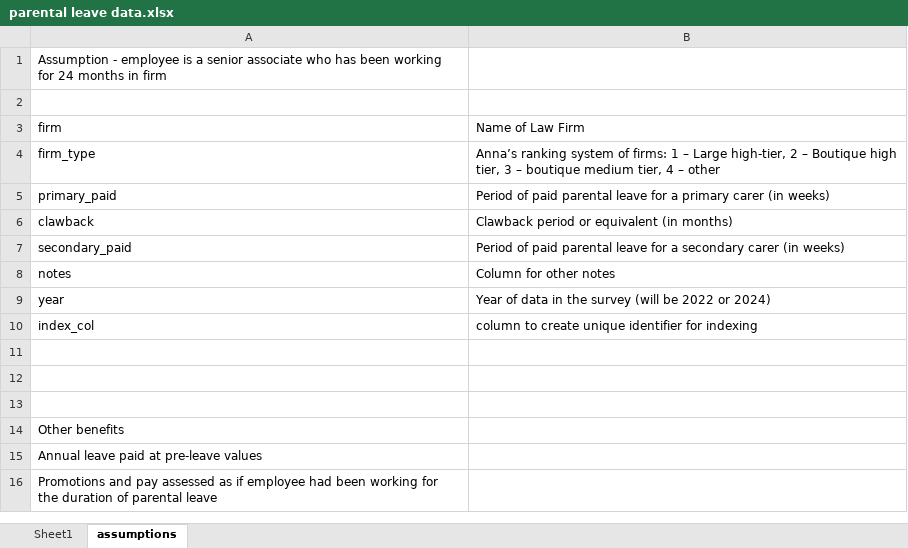
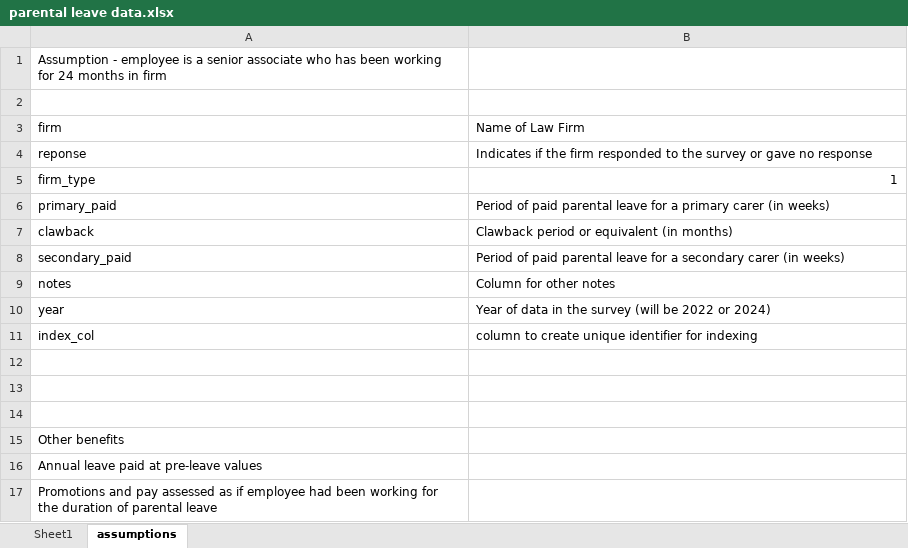
Before and after one commit to sg2553/parental_leave, an Excel workbook: parental leave data.xlsx, sheet assumptions, drawn as a sheet; values as stored, in another font and other column widths than the file's, no borders; addresses are those after the commit; the diff names each change by its address in the sheet, - before the commit and + after, or states it on an @@ line.

Commit message:
Added more details to readme. Extracted data from 2022 AWLA survey to parental leave data.xlsx.

```diff
--- a/parental leave data.xlsx (sheet assumptions)
+++ b/parental leave data.xlsx (sheet assumptions)
+row 4: reponse | Indicates if the firm responded to the survey or gave no response
-B5: Anna’s ranking system of firms: 1 – Large high-tier, 2 – Boutique high tier, 3 – boutique medium tier, 4 – other
+B5: 1
```
Also changed, not shown: sheet Sheet1, 1 other file.
